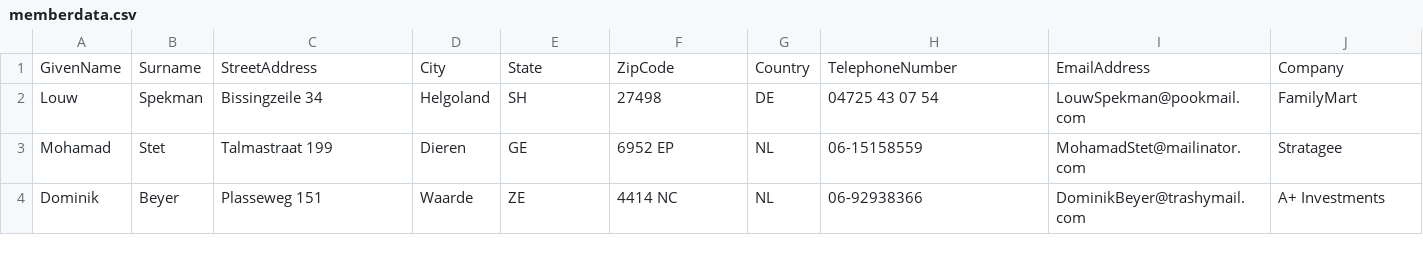
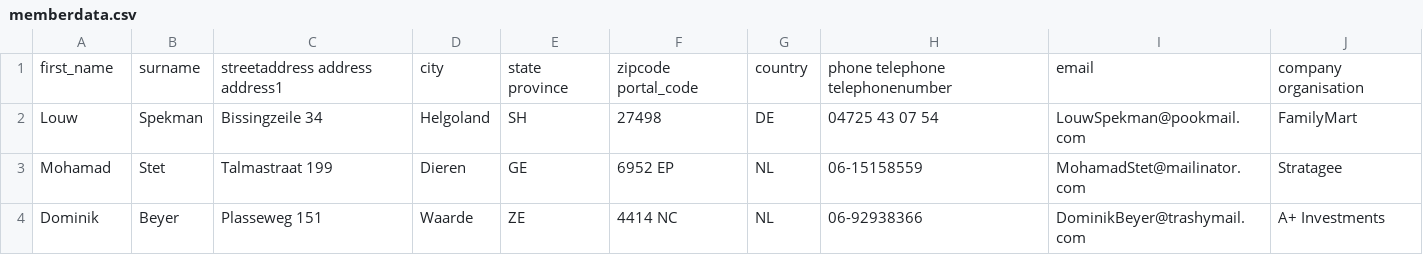
Before and after one commit to collective/collective.loremipsum, a CSV file: collective/loremipsum/dummydata/memberdata.csv, drawn as a sheet; only a part is shown.

Commit message:
Multiple changes, see below:
- Add better handling for IChoice Fields with vocabularies.
- Also, retrieve and store extra user fields from the dummy data and store in
  portal_memberdata is possible.

```diff
--- a/collective/loremipsum/dummydata/memberdata.csv
+++ b/collective/loremipsum/dummydata/memberdata.csv
@@ -1,2 +1,2 @@
-GivenName,Surname,StreetAddress,City,State,ZipCode,Country,TelephoneNumber,EmailAddress,Company
+first_name,surname,streetaddress address address1,city,state province,zipcode portal_code,country,phone telephone telephonenumber,email,company organisation
 Louw,Spekman,Bissingzeile 34,Helgoland,SH,27498,DE,04725 43 07 54,LouwSpekman@pookmail.com,FamilyMart
```
Also changed, not shown: 1 other file.
